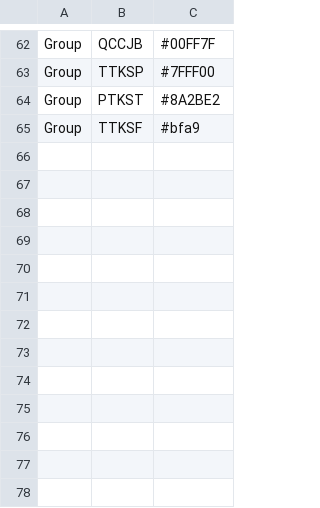
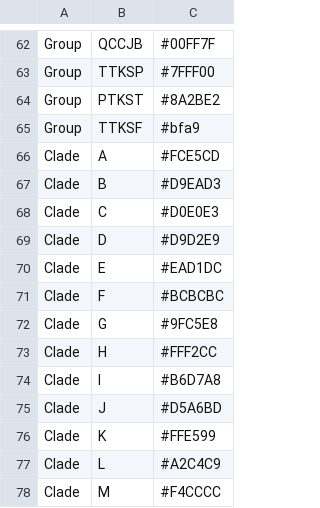
Before and after one commit to SaundersLab/WheatRust, a TSV file: pgt-config/colors.tsv, drawn as a sheet; only a part is shown, gaps mark what is left out.

Commit message:
Add Clade information

```diff
--- a/pgt-config/colors.tsv
+++ b/pgt-config/colors.tsv
@@ -65 +65,14 @@ Group	PTKST	#8A2BE2
 Group	TTKSF	#bfa9
+Clade	A	#FCE5CD
+Clade	B	#D9EAD3
+Clade	C	#D0E0E3
+Clade	D	#D9D2E9
+Clade	E	#EAD1DC
+Clade	F	#BCBCBC
+Clade	G	#9FC5E8
+Clade	H	#FFF2CC
+Clade	I	#B6D7A8
+Clade	J	#D5A6BD
+Clade	K	#FFE599
+Clade	L	#A2C4C9
+Clade	M	#F4CCCC
```
Also changed, not shown: pgt-config/metadata.tsv.
